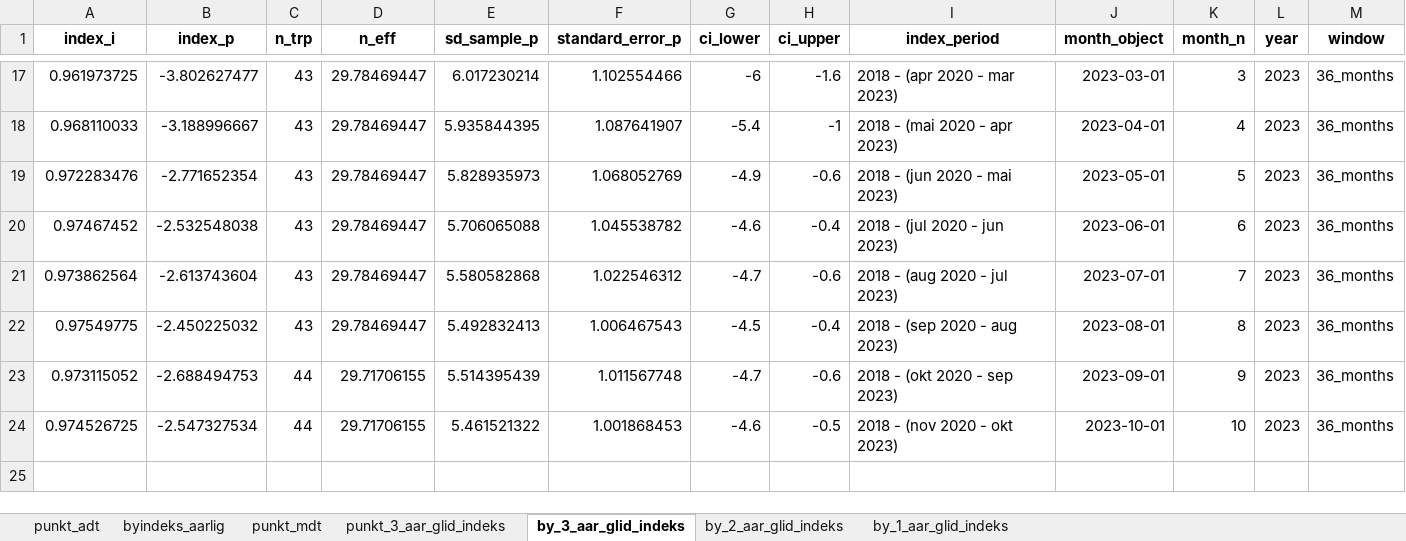
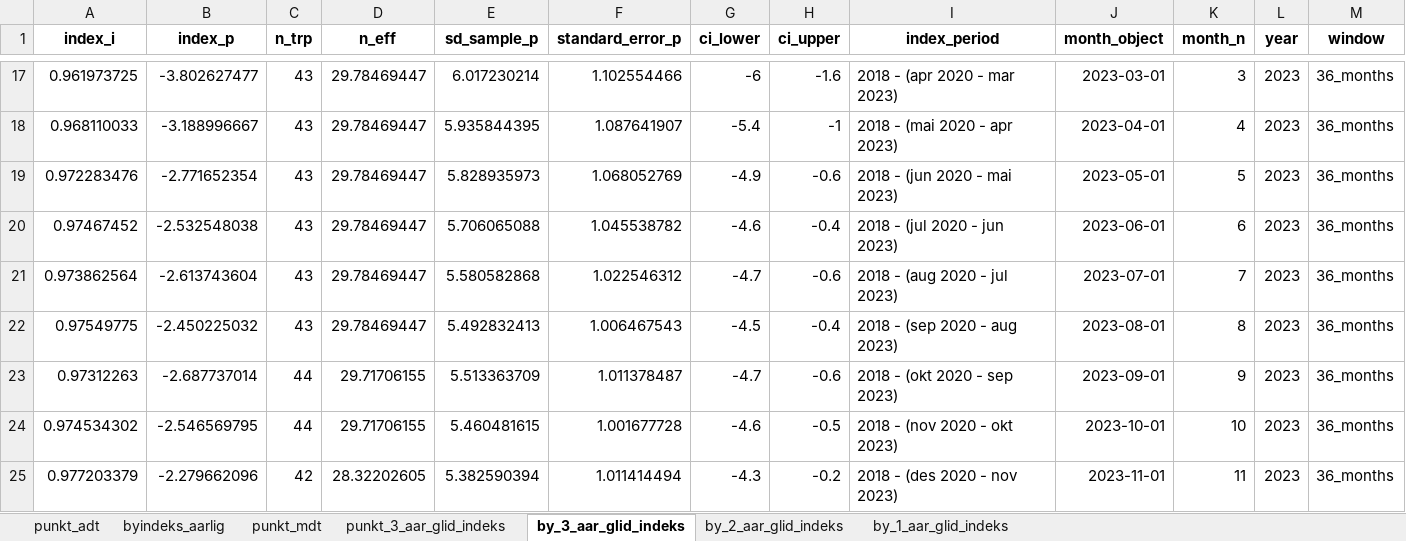
Before and after one commit to snohan/byindeks, an Excel workbook: data_indexpoints_tidy/tallmateriale_8952.xlsx, sheet by_3_aar_glid_indeks, drawn as a sheet; only a part is shown, gaps mark what is left out; values as stored, in another font and other column widths than the file's, no borders; the diff names each change by its address in the sheet, - before the commit and + after, or states it on an @@ line.

```diff
--- a/data_indexpoints_tidy/tallmateriale_8952.xlsx (sheet by_3_aar_glid_indeks)
+++ b/data_indexpoints_tidy/tallmateriale_8952.xlsx (sheet by_3_aar_glid_indeks)
-A23 (index_i): 0.973115052
+A23 (index_i): 0.97312263
-B23 (index_p): -2.688494753
+B23 (index_p): -2.687737014
-E23 (sd_sample_p): 5.514395439
+E23 (sd_sample_p): 5.513363709
-F23 (standard_error_p): 1.011567748
+F23 (standard_error_p): 1.011378487
-A24 (index_i): 0.974526725
+A24 (index_i): 0.974534302
-B24 (index_p): -2.547327534
+B24 (index_p): -2.546569795
-E24 (sd_sample_p): 5.461521322
+E24 (sd_sample_p): 5.460481615
-F24 (standard_error_p): 1.001868453
+F24 (standard_error_p): 1.001677728
+row 25: 0.977203379 | -2.279662096 | 42 | 28.32202605 | 5.382590394 | 1.011414494 | -4.3 | -0.2 | 2018 - (des 2020 - nov 2023) | 2023-11-01 | 11 | 2023 | 36_months
```
Also changed, not shown: sheet punkt_mdt, sheet punkt_3_aar_glid_indeks, sheet by_2_aar_glid_indeks, sheet by_1_aar_glid_indeks, sheet byindeks_aarlig, sheet punkt_adt, 2 other files.
